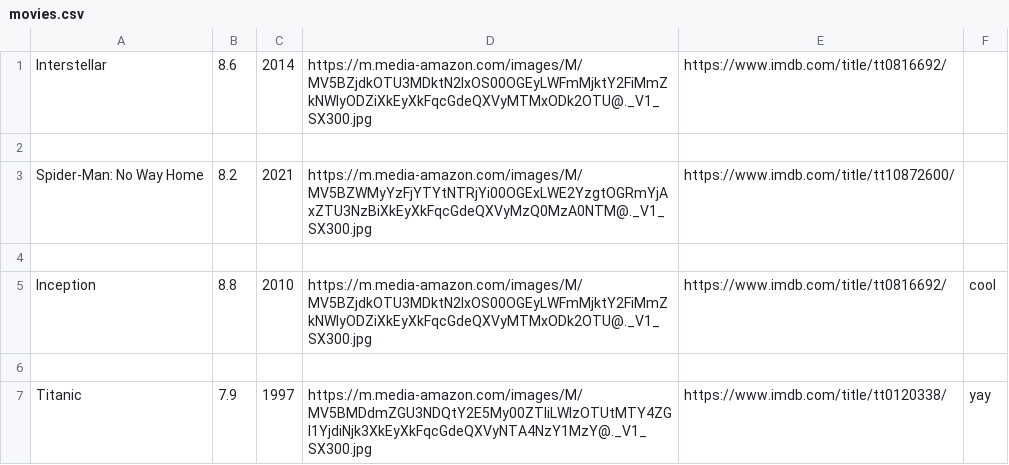
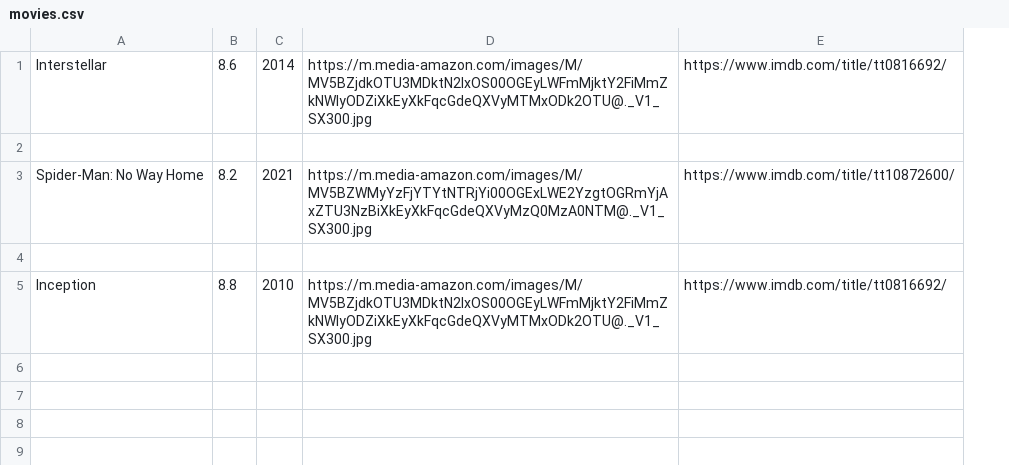
Before and after one commit to inesfolha/movie_app, a CSV file: movies.csv, drawn as a sheet; the diff names each change by its address in the sheet, - before the commit and + after, or states it on an @@ line.

Commit message:
movie stats feature added

```diff
--- a/movies.csv
+++ b/movies.csv
-column F, row 5: cool
-row 6: (empty)
-row 7: Titanic | 7.9 | 1997 | https://m.media-amazon.com/images/M/MV5BMDdmZGU3NDQtY2E5My00ZTliLWIzOTUtMTY4ZGI1YjdiNjk3XkEyXkFqcGdeQXVyNTA4NzY1MzY@._V1_SX300.jpg | https://www.imdb.com/title/tt0120338/ | yay
```
Also changed, not shown: 3 other files.
